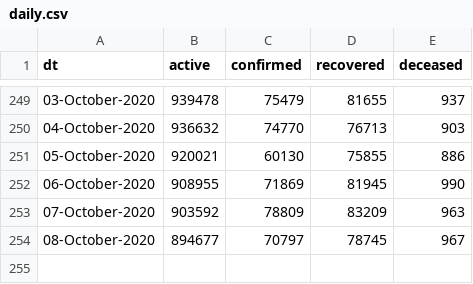
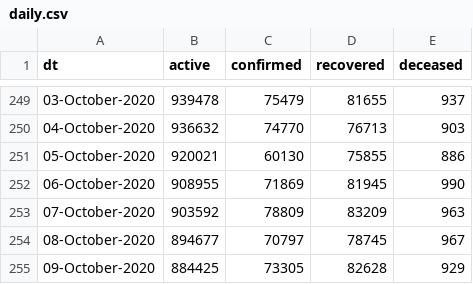
Before and after one commit to vsbabu/covid19_fb_ts, a CSV file: daily.csv, drawn as a sheet; only a part is shown, gaps mark what is left out; the diff names each change by its address in the sheet, - before the commit and + after, or states it on an @@ line.

```diff
--- a/daily.csv
+++ b/daily.csv
+row 255: 09-October-2020 | 884425 | 73305 | 82628 | 929
```
Also changed, not shown: ka.csv, kl.csv, 39 other files.
